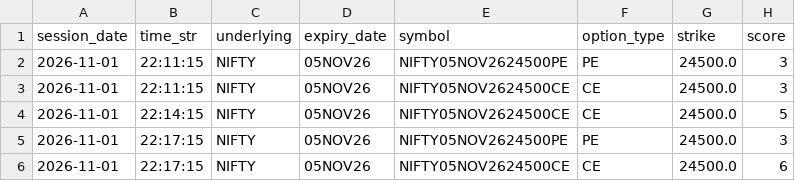
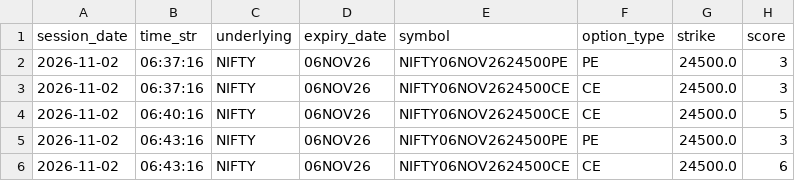
Before and after one commit to RangasamyArran/riskrewardzone, a CSV file: doc/trading_journal.csv, drawn as a sheet; only a part is shown; the diff names each change by its address in the sheet, - before the commit and + after, or states it on an @@ line.

```diff
--- a/doc/trading_journal.csv
+++ b/doc/trading_journal.csv
-A2:A6 (session_date): 2026-11-01
+A2:A6 (session_date): 2026-11-02
-B2:B3 (time_str): 22:11:15
+B2:B3 (time_str): 06:37:16
-D2:D6 (expiry_date): 05NOV26
+D2:D6 (expiry_date): 06NOV26
-E2 (symbol): NIFTY05NOV2624500PE
+E2 (symbol): NIFTY06NOV2624500PE
-E3:E4 (symbol): NIFTY05NOV2624500CE
+E3:E4 (symbol): NIFTY06NOV2624500CE
-B4 (time_str): 22:14:15
+B4 (time_str): 06:40:16
-B5:B6 (time_str): 22:17:15
+B5:B6 (time_str): 06:43:16
-E5 (symbol): NIFTY05NOV2624500PE
+E5 (symbol): NIFTY06NOV2624500PE
-E6 (symbol): NIFTY05NOV2624500CE
+E6 (symbol): NIFTY06NOV2624500CE
```
Also changed, not shown: 5 other files.
